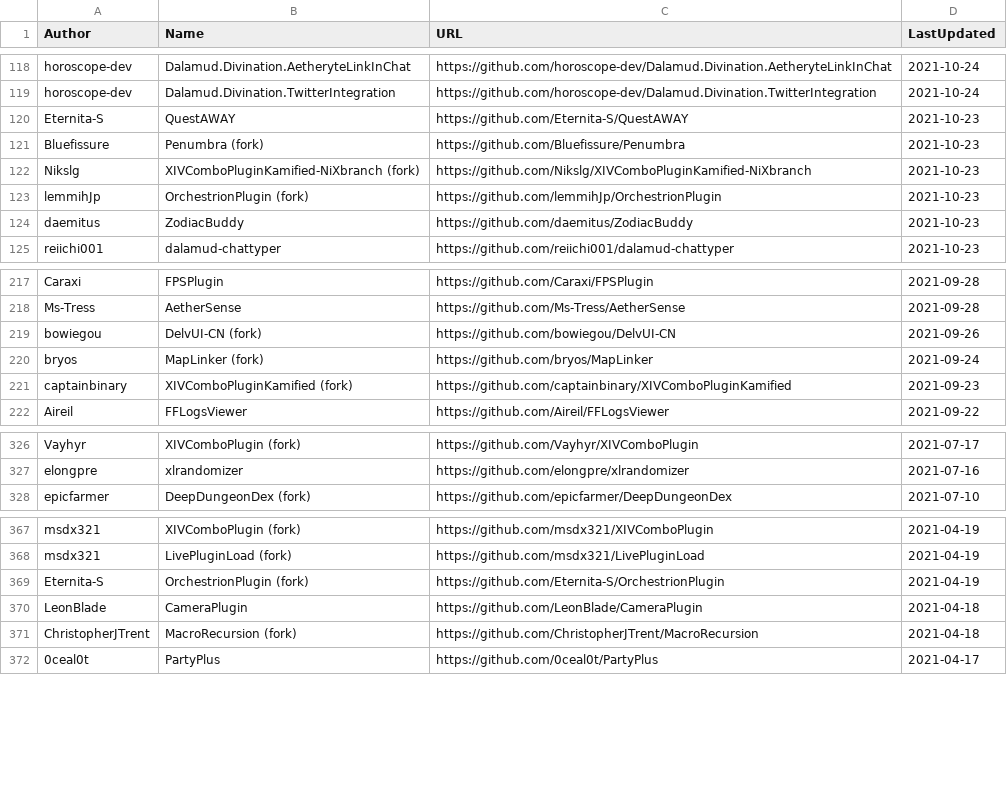
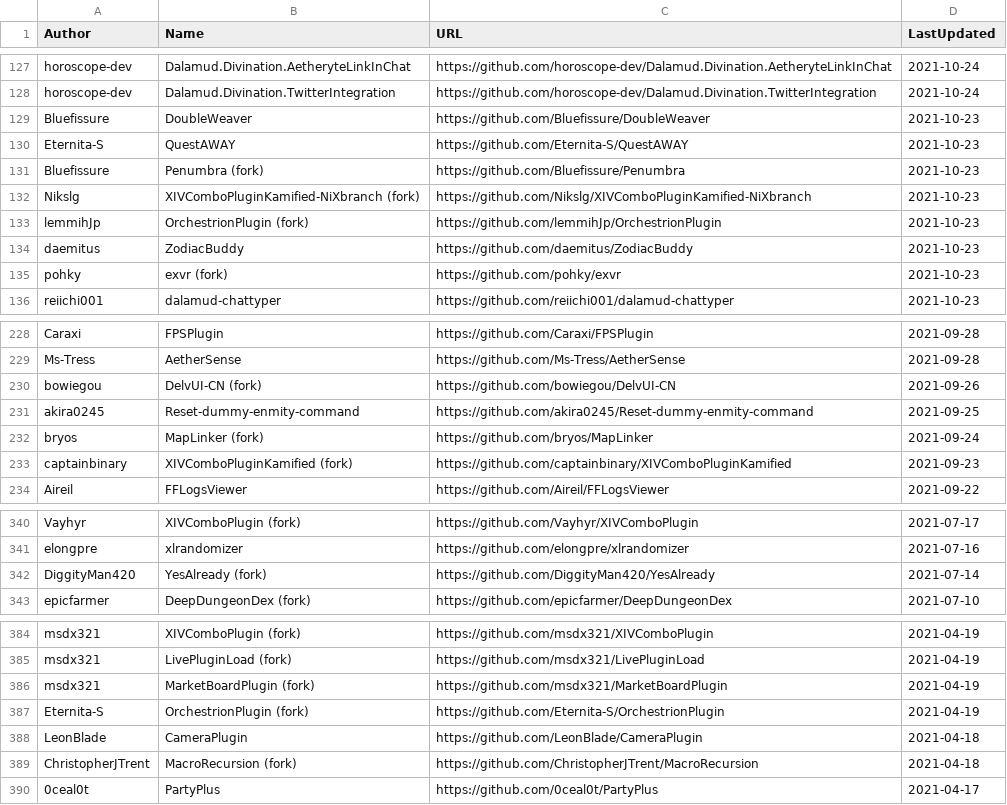
Before and after one commit to kalilistic/xivplugins, a CSV file: docs/_data/repos.csv, drawn as a sheet; only a part is shown, gaps mark what is left out; the diff covers the shown part only; the diff names each change by its address in the sheet, - before the commit and + after, or states it on an @@ line.

```diff
--- a/docs/_data/repos.csv
+++ b/docs/_data/repos.csv
+row 129: Bluefissure | DoubleWeaver | https://github.com/Bluefissure/DoubleWeaver | 2021-10-23
+row 135: pohky | exvr (fork) | https://github.com/pohky/exvr | 2021-10-23
+row 231: akira0245 | Reset-dummy-enmity-command | https://github.com/akira0245/Reset-dummy-enmity-command | 2021-09-25
+row 342: DiggityMan420 | YesAlready (fork) | https://github.com/DiggityMan420/YesAlready | 2021-07-14
+row 386: msdx321 | MarketBoardPlugin (fork) | https://github.com/msdx321/MarketBoardPlugin | 2021-04-19
```
Also changed, not shown: 15 added rows elsewhere in this file.
